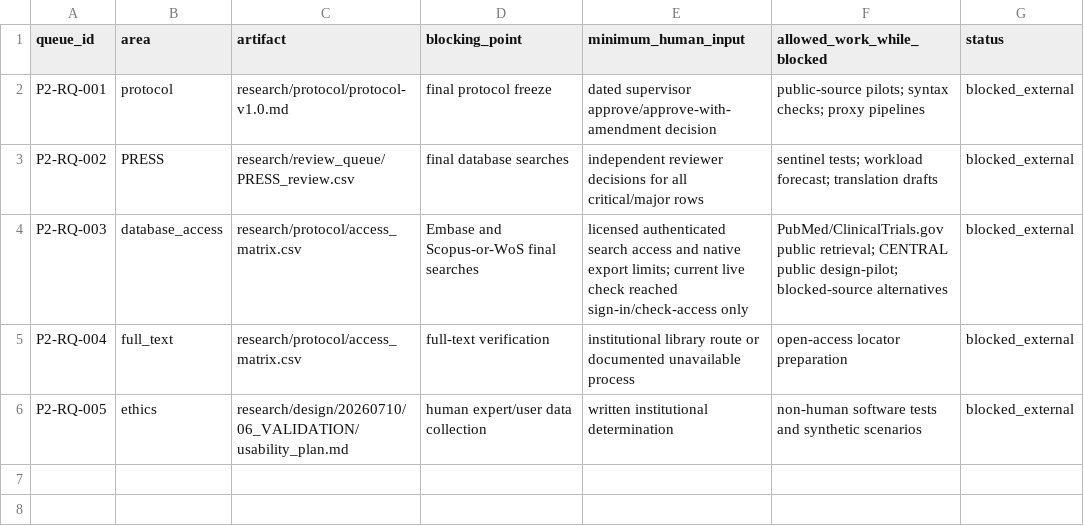
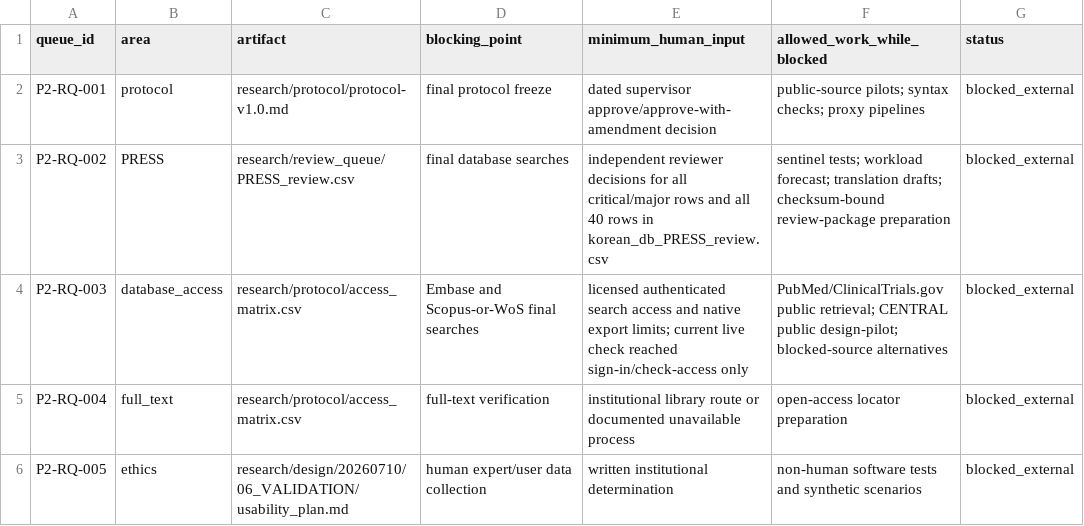
Before and after one commit to yeohj0710/nutrition-safety-engine, a CSV file: research/review_queue/phase_02_external_review.csv, drawn as a sheet.

```diff
--- a/research/review_queue/phase_02_external_review.csv
+++ b/research/review_queue/phase_02_external_review.csv
@@ -2,3 +2,3 @@ queue_id,area,artifact,blocking_point,minimum_human_input,allowed_work_while_blo
 P2-RQ-001,protocol,research/protocol/protocol-v1.0.md,final protocol freeze,"dated supervisor approve/approve-with-amendment decision",public-source pilots; syntax checks; proxy pipelines,blocked_external
-P2-RQ-002,PRESS,research/review_queue/PRESS_review.csv,final database searches,"independent reviewer decisions for all critical/major rows",sentinel tests; workload forecast; translation drafts,blocked_external
+P2-RQ-002,PRESS,research/review_queue/PRESS_review.csv,final database searches,"independent reviewer decisions for all critical/major rows and all 40 rows in korean_db_PRESS_review.csv",sentinel tests; workload forecast; translation drafts; checksum-bound review-package preparation,blocked_external
 P2-RQ-003,database_access,research/protocol/access_matrix.csv,Embase and Scopus-or-WoS final searches,"licensed authenticated search access and native export limits; current live check reached sign-in/check-access only",PubMed/ClinicalTrials.gov public retrieval; CENTRAL public design-pilot; blocked-source alternatives,blocked_external
```
Also changed, not shown: research/review_queue/PRESS_review.csv, 12 other files.
